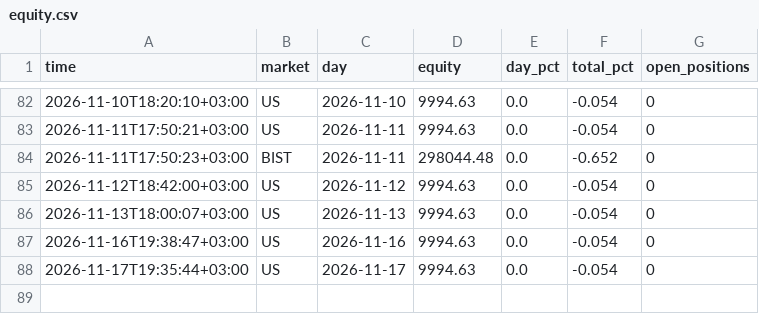
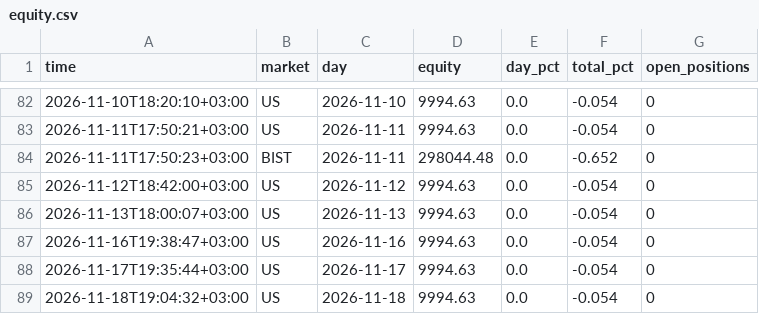
Before and after one commit to NoctoFlux/paper-bot, a CSV file: data/equity.csv, drawn as a sheet; only a part is shown, gaps mark what is left out; the diff names each change by its address in the sheet, - before the commit and + after, or states it on an @@ line.

```diff
--- a/data/equity.csv
+++ b/data/equity.csv
+row 89: 2026-11-18T19:04:32+03:00 | US | 2026-11-18 | 9994.63 | 0.0 | -0.054 | 0
```
Also changed, not shown: 1 other file.
